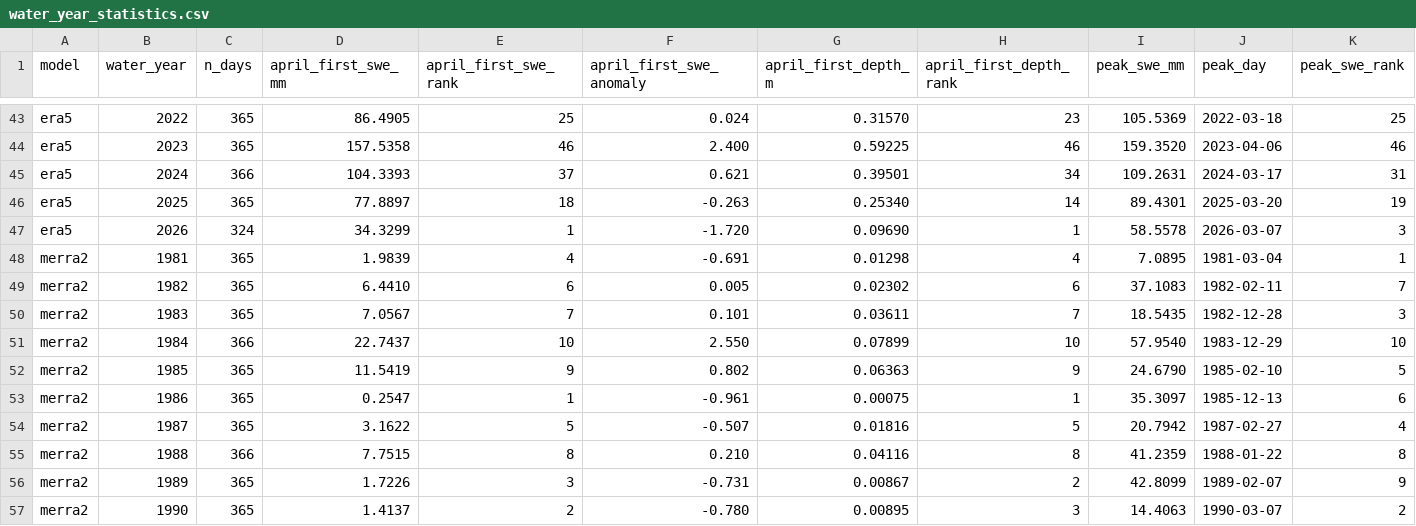
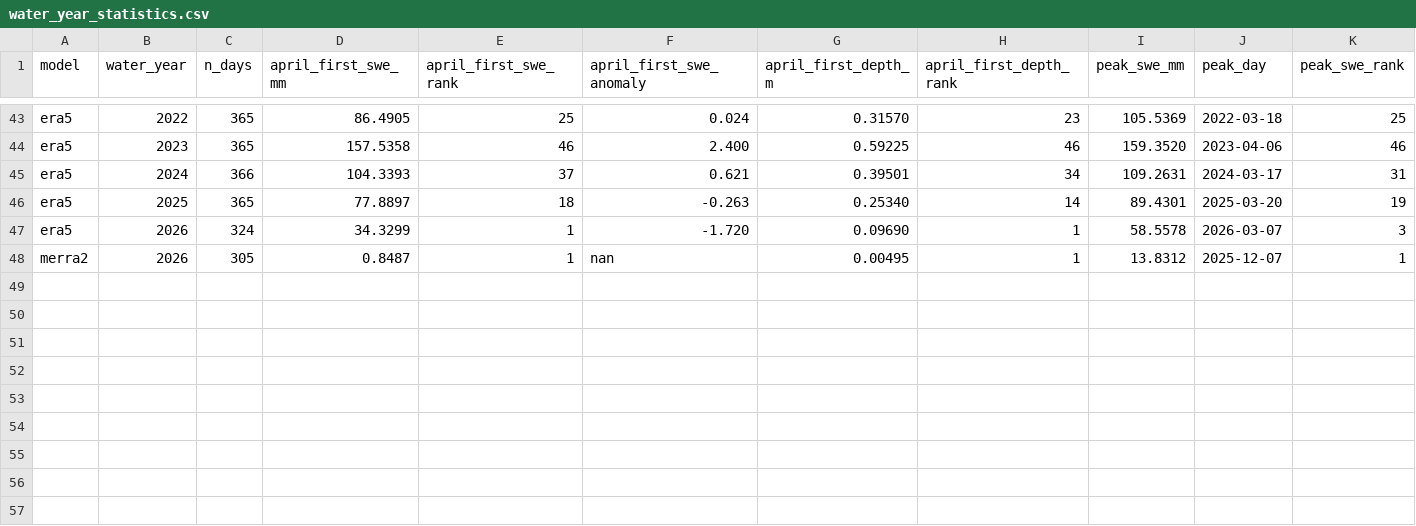
Before and after one commit to responsible-genai-hackweek/earth-eval, a CSV file: merra_modis_comparison/results/water_year_statistics.csv, drawn as a sheet; only a part is shown, gaps mark what is left out; removed rows and columns are numbered as before the commit, all else as after; rows hold the shown columns only; the diff names each change by its address in the sheet, - before the commit and + after, or states it on an @@ line.

```diff
--- a/merra_modis_comparison/results/water_year_statistics.csv
+++ b/merra_modis_comparison/results/water_year_statistics.csv
-row 48: merra2 | 1981 | 365 | 1.9839 | 4 | -0.691 | 0.01298 | 4 | 7.0895 | 1981-03-04 | 1
-row 49: merra2 | 1982 | 365 | 6.4410 | 6 | 0.005 | 0.02302 | 6 | 37.1083 | 1982-02-11 | 7
-row 50: merra2 | 1983 | 365 | 7.0567 | 7 | 0.101 | 0.03611 | 7 | 18.5435 | 1982-12-28 | 3
-row 51: merra2 | 1984 | 366 | 22.7437 | 10 | 2.550 | 0.07899 | 10 | 57.9540 | 1983-12-29 | 10
-row 52: merra2 | 1985 | 365 | 11.5419 | 9 | 0.802 | 0.06363 | 9 | 24.6790 | 1985-02-10 | 5
-row 53: merra2 | 1986 | 365 | 0.2547 | 1 | -0.961 | 0.00075 | 1 | 35.3097 | 1985-12-13 | 6
-row 54: merra2 | 1987 | 365 | 3.1622 | 5 | -0.507 | 0.01816 | 5 | 20.7942 | 1987-02-27 | 4
-row 55: merra2 | 1988 | 366 | 7.7515 | 8 | 0.210 | 0.04116 | 8 | 41.2359 | 1988-01-22 | 8
-row 56: merra2 | 1989 | 365 | 1.7226 | 3 | -0.731 | 0.00867 | 2 | 42.8099 | 1989-02-07 | 9
-row 57: merra2 | 1990 | 365 | 1.4137 | 2 | -0.780 | 0.00895 | 3 | 14.4063 | 1990-03-07 | 2
+row 48: merra2 | 2026 | 305 | 0.8487 | 1 | nan | 0.00495 | 1 | 13.8312 | 2025-12-07 | 1
```
Also changed, not shown: 5 other files.
